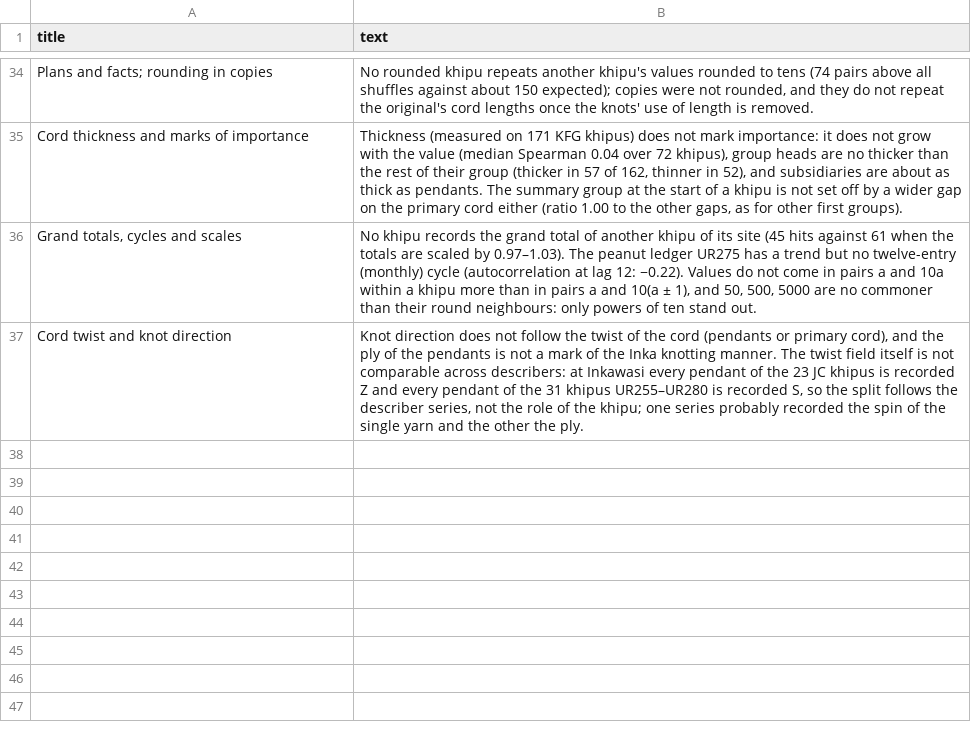
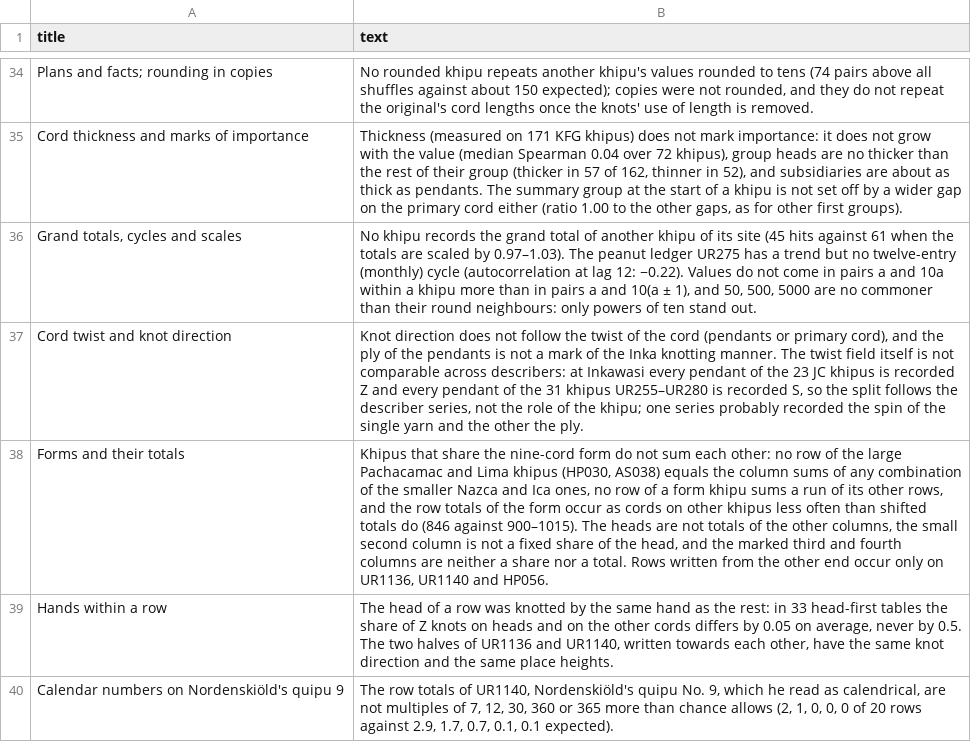
Before and after one commit to VladimirMoor/khipu-links, a CSV file: atlas/curated/negatives.csv, drawn as a sheet; only a part is shown, gaps mark what is left out; the diff names each change by its address in the sheet, - before the commit and + after, or states it on an @@ line.

Commit message:
Atlas negatives: forms and totals, hands within a row, calendar numbers

```diff
--- a/atlas/curated/negatives.csv
+++ b/atlas/curated/negatives.csv
+row 38: Forms and their totals | Khipus that share the nine-cord form do not sum each other: no row of the large Pachacamac and Lima khipus (HP030, AS038) equals the column sums of any combination of the smaller Nazca and Ica ones, no row of a form khipu sums a run of its other rows, and the row totals of the form occur as cords on other khipus less often than shifted totals do (846 against 900–1015). The heads are not totals of the other columns, the small second column is not a fixed share of the head, and the marked third and fourth columns are neither a share nor a total. Rows written from the other end occur only on UR1136, UR1140 and HP056.
+row 39: Hands within a row | The head of a row was knotted by the same hand as the rest: in 33 head-first tables the share of Z knots on heads and on the other cords differs by 0.05 on average, never by 0.5. The two halves of UR1136 and UR1140, written towards each other, have the same knot direction and the same place heights.
+row 40: Calendar numbers on Nordenskiöld's quipu 9 | The row totals of UR1140, Nordenskiöld's quipu No. 9, which he read as calendrical, are not multiples of 7, 12, 30, 360 or 365 more than chance allows (2, 1, 0, 0, 0 of 20 rows against 2.9, 1.7, 0.7, 0.1, 0.1 expected).
```
Also changed, not shown: 3 other files.
